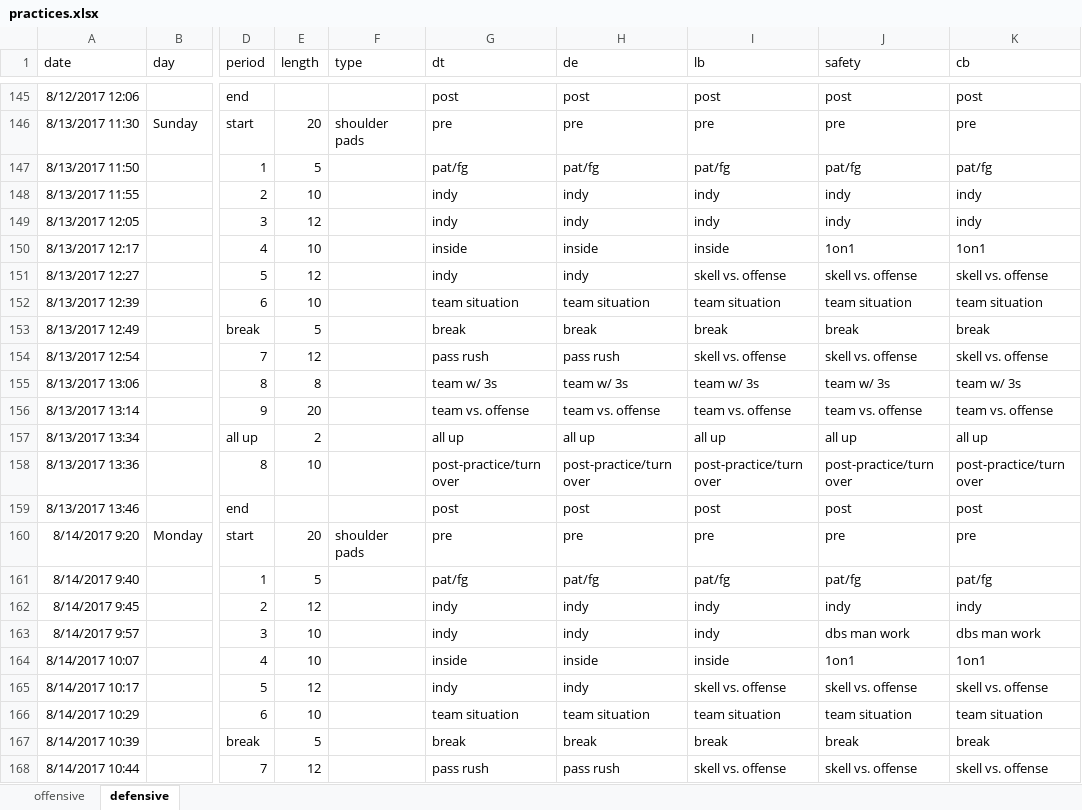
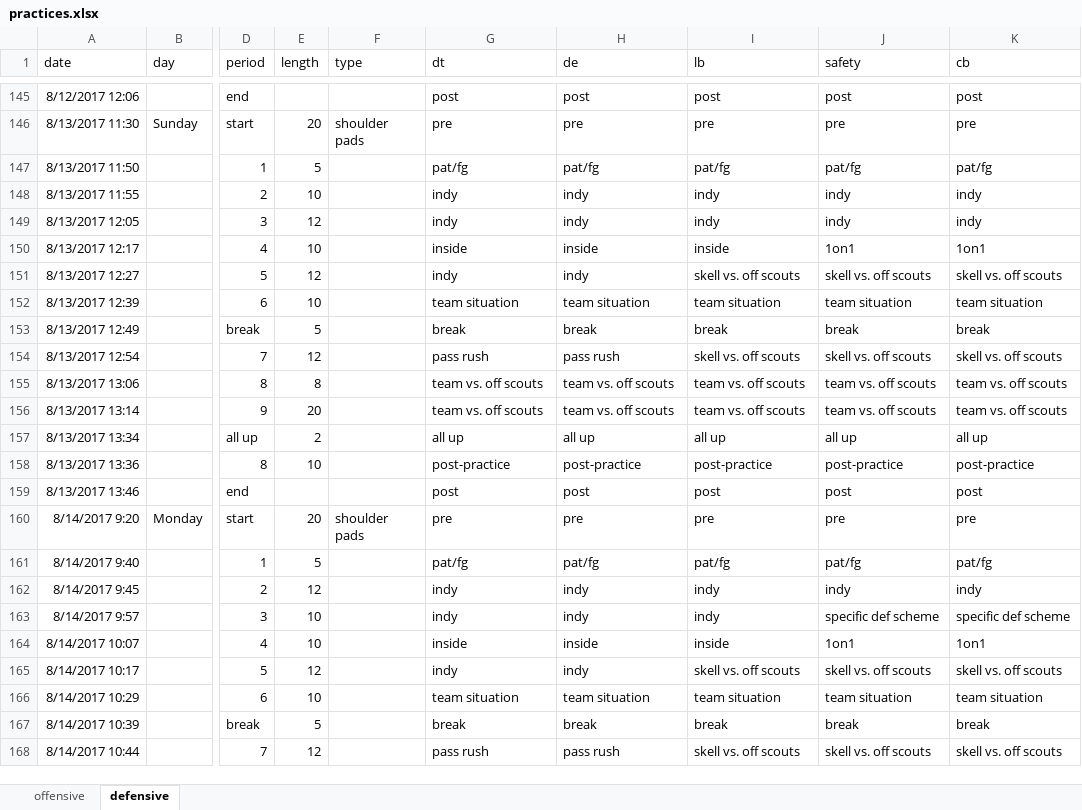
Before and after one commit to smhilde/ut_hits, an Excel workbook: practices.xlsx, sheet defensive, drawn as a sheet; only a part is shown, gaps mark what is left out; values as stored, in another font and other column widths than the file's, no borders; charts and pictures not drawn; the diff covers the shown part only; the diff names each change by its address in the sheet, - before the commit and + after, or states it on an @@ line.

Commit message:
Updates practices spreadsheet and recompiles raw data.

```diff
--- a/practices.xlsx (sheet defensive)
+++ b/practices.xlsx (sheet defensive)
-I151 (lb): skell vs. offense
+I151 (lb): skell vs. off scouts
-J151 (safety): skell vs. offense
+J151 (safety): skell vs. off scouts
-K151 (cb): skell vs. offense
+K151 (cb): skell vs. off scouts
-I154 (lb): skell vs. offense
+I154 (lb): skell vs. off scouts
-J154 (safety): skell vs. offense
+J154 (safety): skell vs. off scouts
-K154 (cb): skell vs. offense
+K154 (cb): skell vs. off scouts
-G155 (dt): team w/ 3s
+G155 (dt): team vs. off scouts
-H155 (de): team w/ 3s
+H155 (de): team vs. off scouts
-I155 (lb): team w/ 3s
+I155 (lb): team vs. off scouts
-J155 (safety): team w/ 3s
+J155 (safety): team vs. off scouts
-K155 (cb): team w/ 3s
+K155 (cb): team vs. off scouts
-G156 (dt): team vs. offense
+G156 (dt): team vs. off scouts
-H156 (de): team vs. offense
+H156 (de): team vs. off scouts
-I156 (lb): team vs. offense
+I156 (lb): team vs. off scouts
-J156 (safety): team vs. offense
+J156 (safety): team vs. off scouts
-K156 (cb): team vs. offense
+K156 (cb): team vs. off scouts
-G158 (dt): post-practice/turn over
+G158 (dt): post-practice
-H158 (de): post-practice/turn over
+H158 (de): post-practice
-I158 (lb): post-practice/turn over
+I158 (lb): post-practice
-J158 (safety): post-practice/turn over
+J158 (safety): post-practice
-K158 (cb): post-practice/turn over
+K158 (cb): post-practice
-J163 (safety): dbs man work
+J163 (safety): specific def scheme
-K163 (cb): dbs man work
+K163 (cb): specific def scheme
-I165 (lb): skell vs. offense
+I165 (lb): skell vs. off scouts
-J165 (safety): skell vs. offense
+J165 (safety): skell vs. off scouts
-K165 (cb): skell vs. offense
+K165 (cb): skell vs. off scouts
-I168 (lb): skell vs. offense
+I168 (lb): skell vs. off scouts
-J168 (safety): skell vs. offense
+J168 (safety): skell vs. off scouts
-K168 (cb): skell vs. offense
+K168 (cb): skell vs. off scouts
```
Also changed, not shown: 16 removed rows and 848 edited cells elsewhere in this sheet, sheet offensive, formulas that keep their value, charts or pictures, 1 other file.
